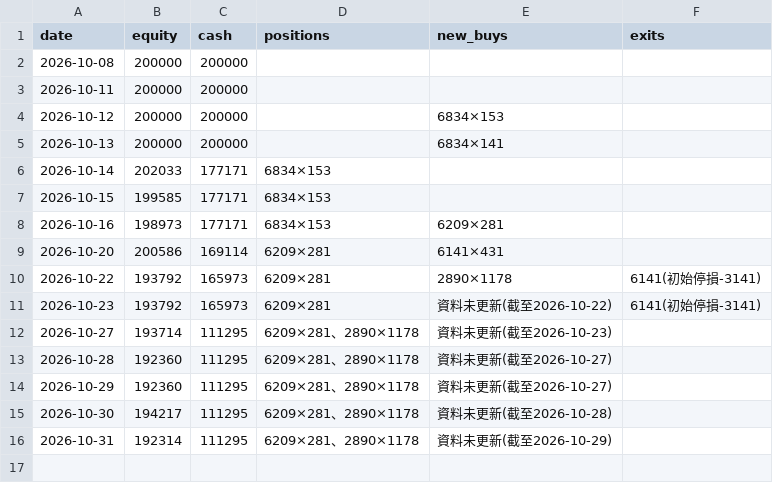
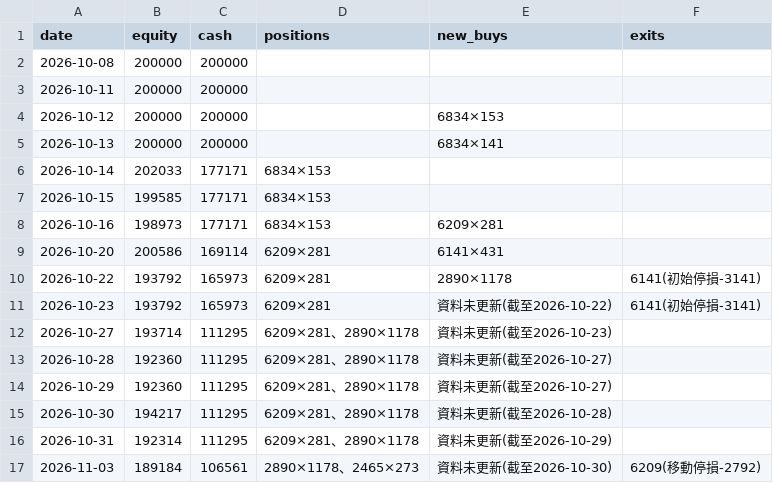
Before and after one commit to money509/tw-stock-backtest, a CSV file: signals/leader_paper_log.csv, drawn as a sheet; the diff names each change by its address in the sheet, - before the commit and + after, or states it on an @@ line.

```diff
--- a/signals/leader_paper_log.csv
+++ b/signals/leader_paper_log.csv
+row 17: 2026-11-03 | 189184 | 106561 | 2890×1178、2465×273 | 資料未更新(截至2026-10-30) | 6209(移動停損-2792)
```
Also changed, not shown: signals/leader_trades_paper.csv, 3 other files.
